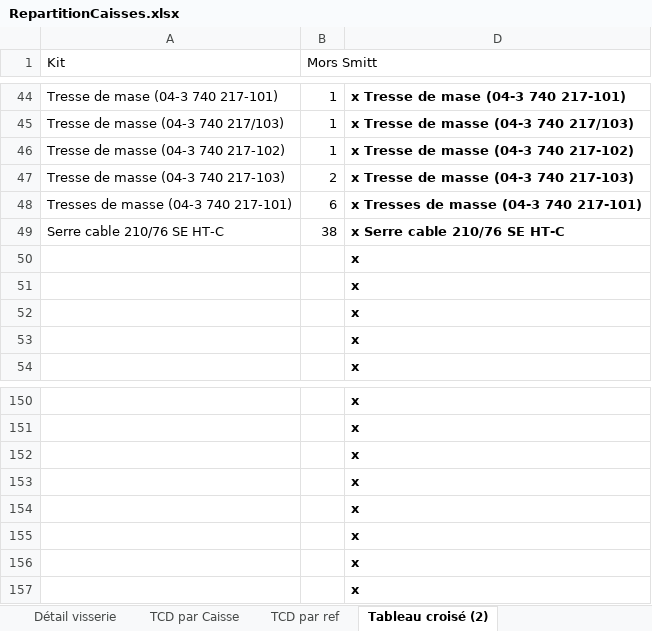
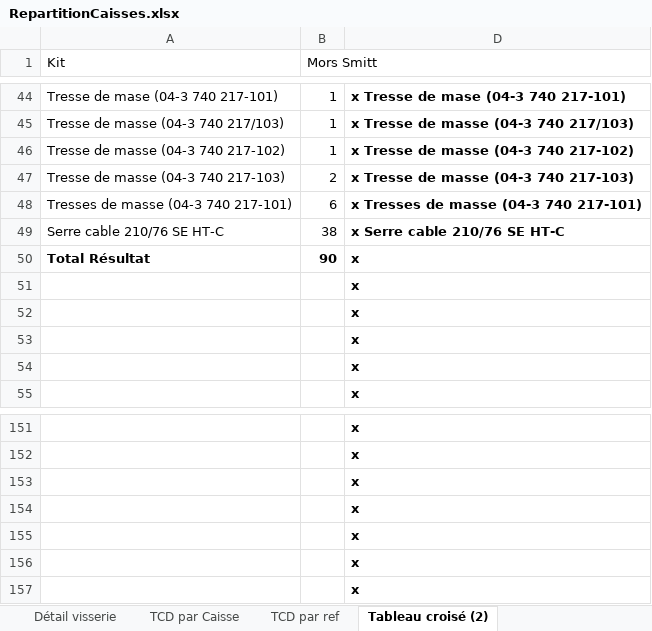
Before and after one commit to mod138/SNCF_CompteurEnergie, an Excel workbook: RepartitionCaisses.xlsx, sheet Tableau croisé (2), drawn as a sheet; only a part is shown, gaps mark what is left out; values as stored, in another font and other column widths than the file's, no borders; removed rows and columns are numbered as before the commit, all else as after; the diff names each change by its address in the sheet, - before the commit and + after, or states it on an @@ line.

```diff
--- a/RepartitionCaisses.xlsx (sheet Tableau croisé (2))
+++ b/RepartitionCaisses.xlsx (sheet Tableau croisé (2))
+row 50: Total Résultat | 90 | x
-row 157:  |  | x
```
Also changed, not shown: sheet TCD par Caisse, sheet Répartition par code-barre, sheet Détail visserie, sheet TCD par ref, formulas that keep their value, charts or pictures, RepartitionValisettes.xlsx, 4 other files.
